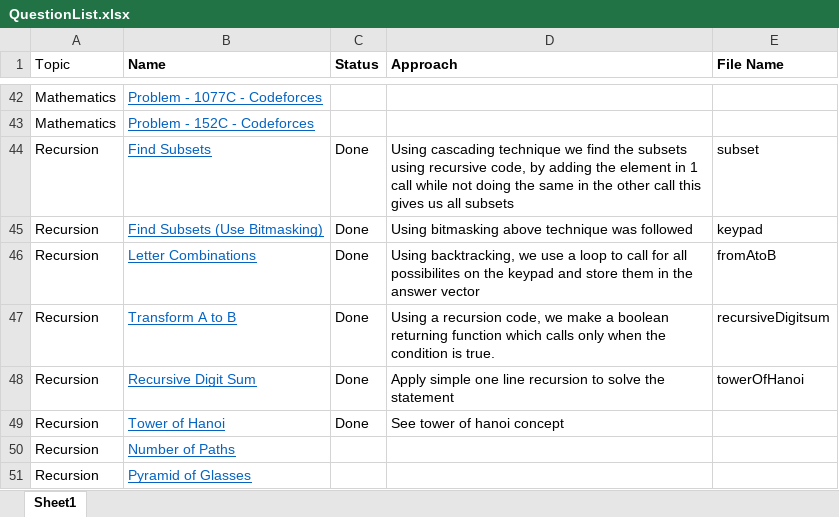
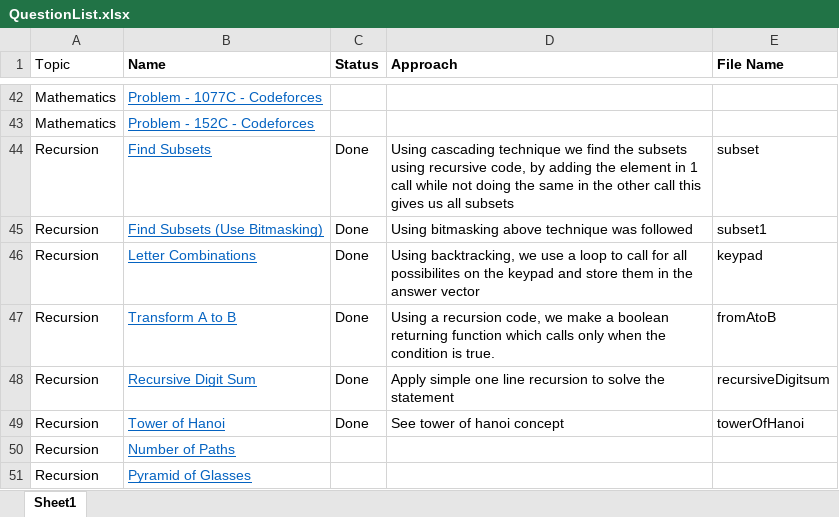
Before and after one commit to AnkitDevri/Data-Structures-and-Algorithms-, an Excel workbook: QuestionList.xlsx, sheet Sheet1, drawn as a sheet; only a part is shown, gaps mark what is left out; values as stored, in another font and other column widths than the file's, no borders; the diff names each change by its address in the sheet, - before the commit and + after, or states it on an @@ line.

```diff
--- a/QuestionList.xlsx (sheet Sheet1)
+++ b/QuestionList.xlsx (sheet Sheet1)
-E45 (File Name): keypad
+E45 (File Name): subset1
-E46 (File Name): fromAtoB
+E46 (File Name): keypad
-E47 (File Name): recursiveDigitsum
+E47 (File Name): fromAtoB
-E48 (File Name): towerOfHanoi
+E48 (File Name): recursiveDigitsum
-E49 (File Name): (empty)
+E49 (File Name): towerOfHanoi
```
Also changed, not shown: 2 other files.
